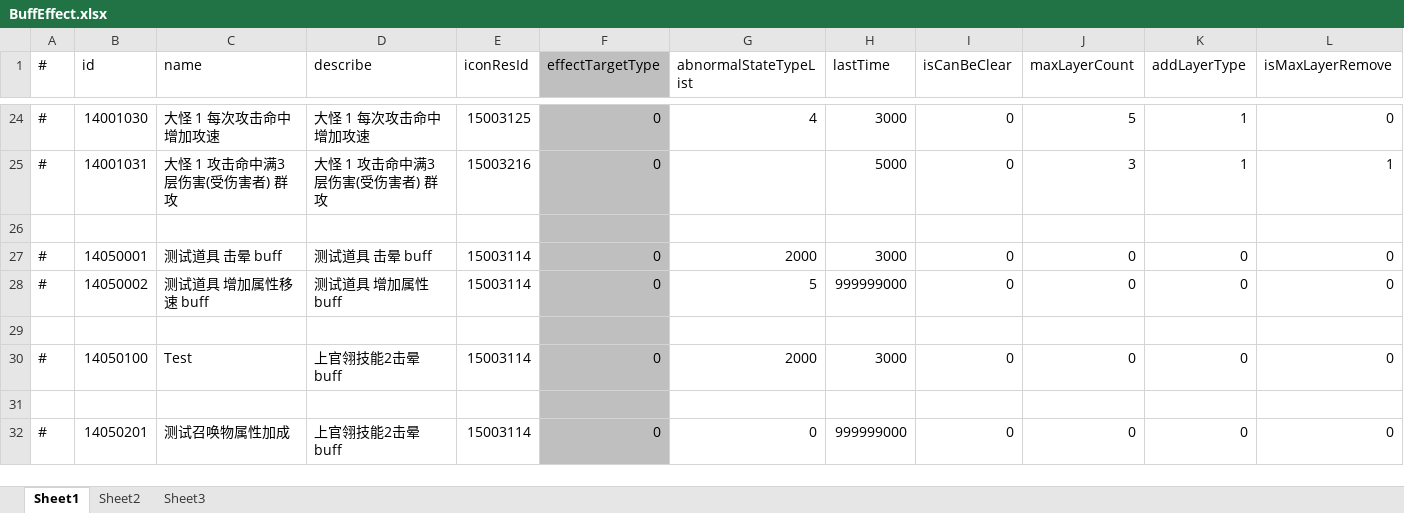
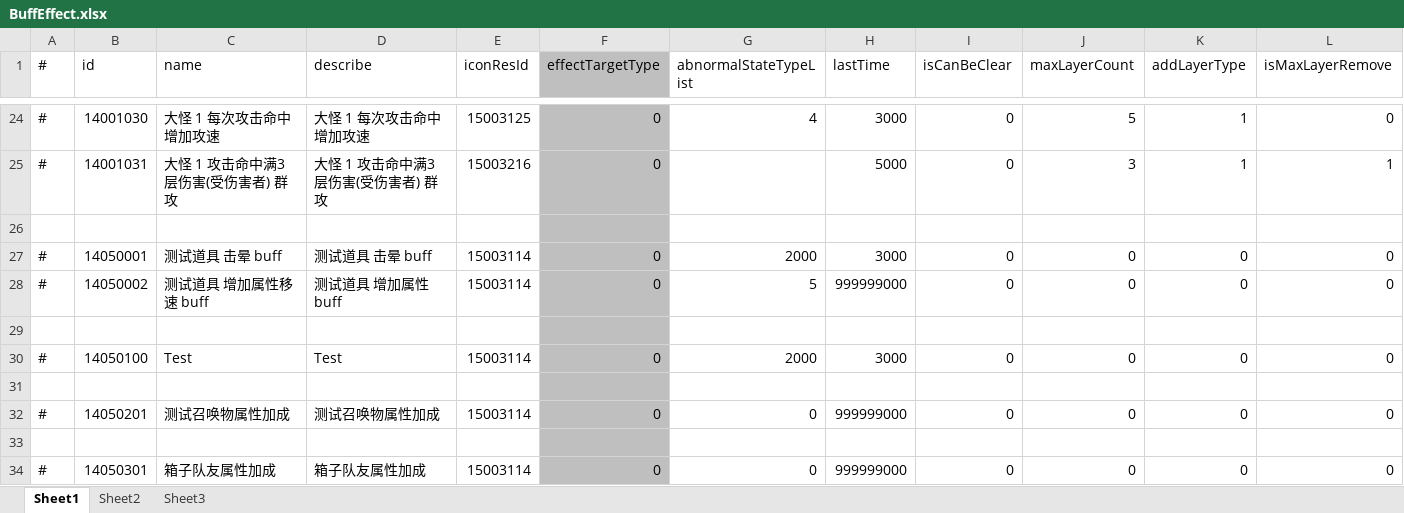
Before and after one commit to thanklzhang/001_GameFramework_Config, an Excel workbook: data_config/BuffEffect.xlsx, sheet Sheet1, drawn as a sheet; only a part is shown, gaps mark what is left out; values as stored, in another font and other column widths than the file's, no borders; rows hold the shown columns only; the diff names each change by its address in the sheet, - before the commit and + after, or states it on an @@ line.

```diff
--- a/data_config/BuffEffect.xlsx (sheet Sheet1)
+++ b/data_config/BuffEffect.xlsx (sheet Sheet1)
-D30 (describe): 上官翎技能2击晕 buff
+D30 (describe): Test
-D32 (describe): 上官翎技能2击晕 buff
+D32 (describe): 测试召唤物属性加成
+row 33: (empty)
+row 34: # | 14050301 | 箱子队友属性加成 | 箱子队友属性加成 | 15003114 | 0 | 0 | 999999000 | 0 | 0 | 0 | 0
```
Also changed, not shown: data_config/BattleBox.xlsx, data_config/BattleProcessWave.xlsx, 6 other files.
